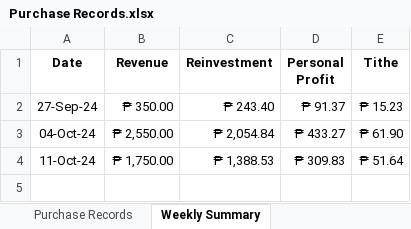
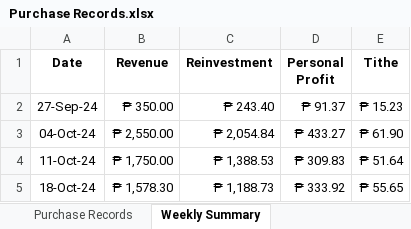
Before and after one commit to sdbrgo/MyOwnScentRepo, an Excel workbook: Purchase Records.xlsx, sheet Weekly Summary, drawn as a sheet; values as stored, in another font and other column widths than the file's, no borders; the diff names each change by its address in the sheet, - before the commit and + after, or states it on an @@ line.

Commit message:
U: Purchase Records
Updated purchase records and weekly summary.

```diff
--- a/Purchase Records.xlsx (sheet Weekly Summary)
+++ b/Purchase Records.xlsx (sheet Weekly Summary)
+row 5: 18-Oct-24 | ₱ 1,578.30 | ₱ 1,188.73 | ₱ 333.92 | ₱ 55.65
```
Also changed, not shown: sheet Purchase Records, formulas that keep their value, Inventory & Costings.xlsx, 3 other files.
